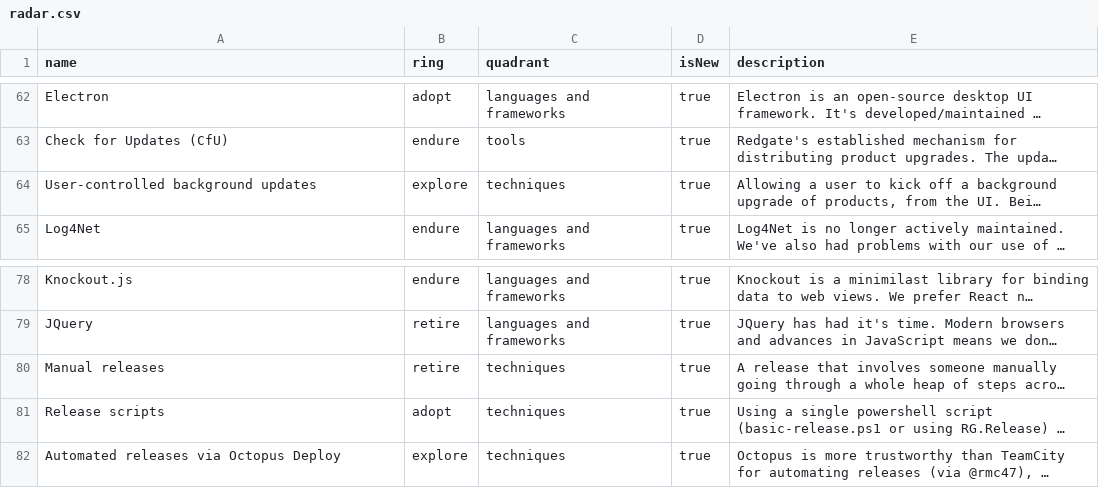
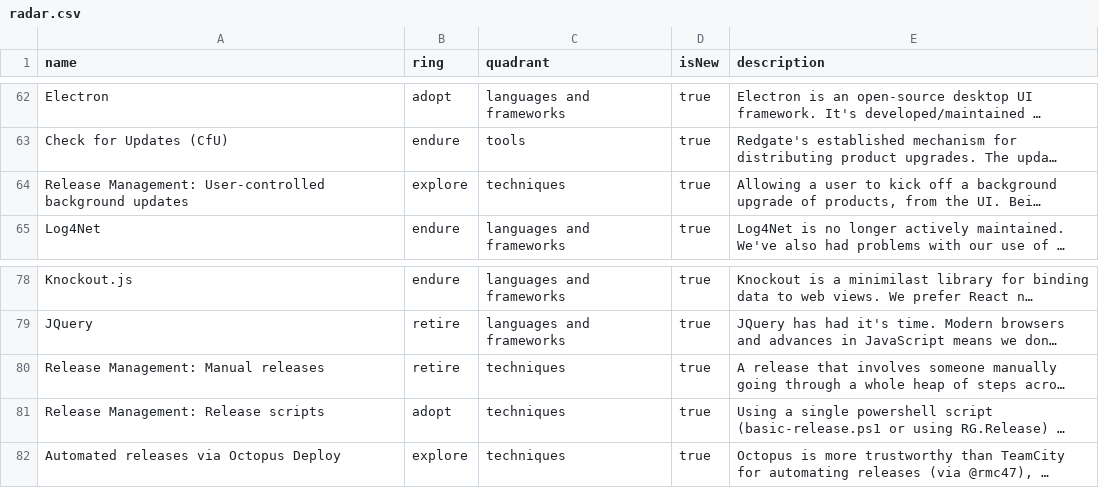
Before and after one commit to red-gate/Tech-Radar, a CSV file: radar.csv, drawn as a sheet; only a part is shown, gaps mark what is left out; long unchanged cells end in …; the diff names each change by its address in the sheet, - before the commit and + after, or states it on an @@ line.

Commit message:
Namespace all release management techniques

```diff
--- a/radar.csv
+++ b/radar.csv
-A64 (name): User-controlled background updates
+A64 (name): Release Management: User-controlled background updates
-A80 (name): Manual releases
+A80 (name): Release Management: Manual releases
-A81 (name): Release scripts
+A81 (name): Release Management: Release scripts
```
